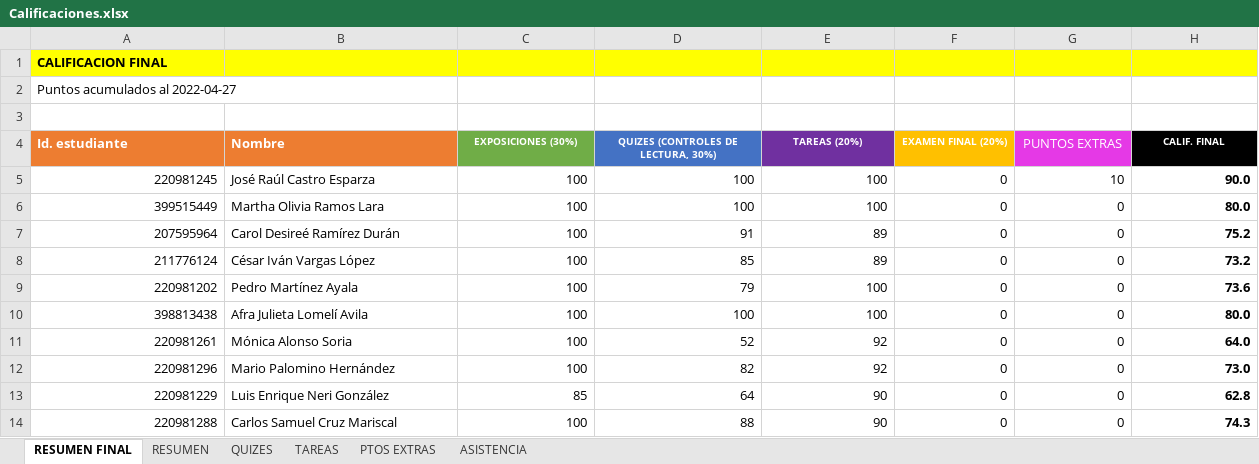
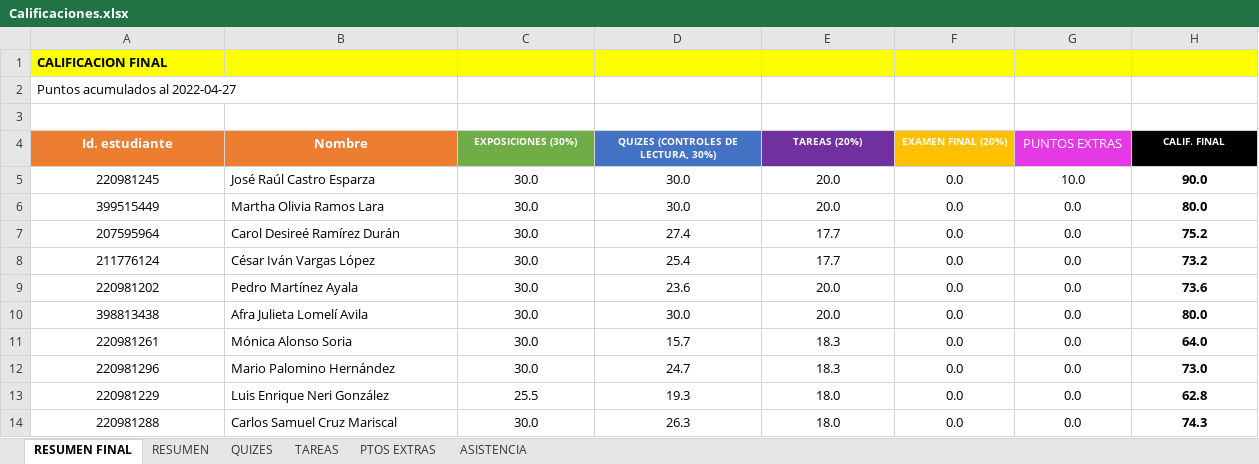
Before and after one commit to vcuspinera/UDG_MCD_Project_Dev_I, an Excel workbook: grades/Calificaciones.xlsx, sheet RESUMEN FINAL, drawn as a sheet; values as stored, in another font and other column widths than the file's, no borders; the diff names each change by its address in the sheet, - before the commit and + after, or states it on an @@ line.

Commit message:
Cambiar calificaciones por calif ponderada

```diff
--- a/grades/Calificaciones.xlsx (sheet RESUMEN FINAL)
+++ b/grades/Calificaciones.xlsx (sheet RESUMEN FINAL)
-A4:B4 alignment: left
+A4:B4 alignment: center
-A5:A14 alignment: right
+A5:A14 alignment: center
-C5:C12 (EXPOSICIONES (30%)): 100
+C5:C12 (EXPOSICIONES (30%)): 30.0
-C5:H14 alignment: right
+C5:H14 alignment: center
-D5:D6: 100
+D5:D6: 30.0
-E5:E6 (TAREAS (20%)): 100
+E5:E6 (TAREAS (20%)): 20.0
-F5:F14 (EXAMEN FINAL (20%)): 0
+F5:F14 (EXAMEN FINAL (20%)): 0.0
-G5 (PUNTOS EXTRAS): 10
+G5 (PUNTOS EXTRAS): 10.0
-G6:G14 (PUNTOS EXTRAS): 0
+G6:G14 (PUNTOS EXTRAS): 0.0
-D7: 91
+D7: 27.4
-E7:E8 (TAREAS (20%)): 89
+E7:E8 (TAREAS (20%)): 17.7
-D8: 85
+D8: 25.4
-D9: 79
+D9: 23.6
-E9:E10 (TAREAS (20%)): 100
+E9:E10 (TAREAS (20%)): 20.0
-D10: 100
+D10: 30.0
-D11: 52
+D11: 15.7
-E11:E12 (TAREAS (20%)): 92
+E11:E12 (TAREAS (20%)): 18.3
-D12: 82
+D12: 24.7
-C13 (EXPOSICIONES (30%)): 85
+C13 (EXPOSICIONES (30%)): 25.5
-D13: 64
+D13: 19.3
-E13:E14 (TAREAS (20%)): 90
+E13:E14 (TAREAS (20%)): 18.0
-C14 (EXPOSICIONES (30%)): 100
+C14 (EXPOSICIONES (30%)): 30.0
-D14: 88
+D14: 26.3
```
Also changed, not shown: sheet RESUMEN, formulas that keep their value, hidden cells, 1 other file.
